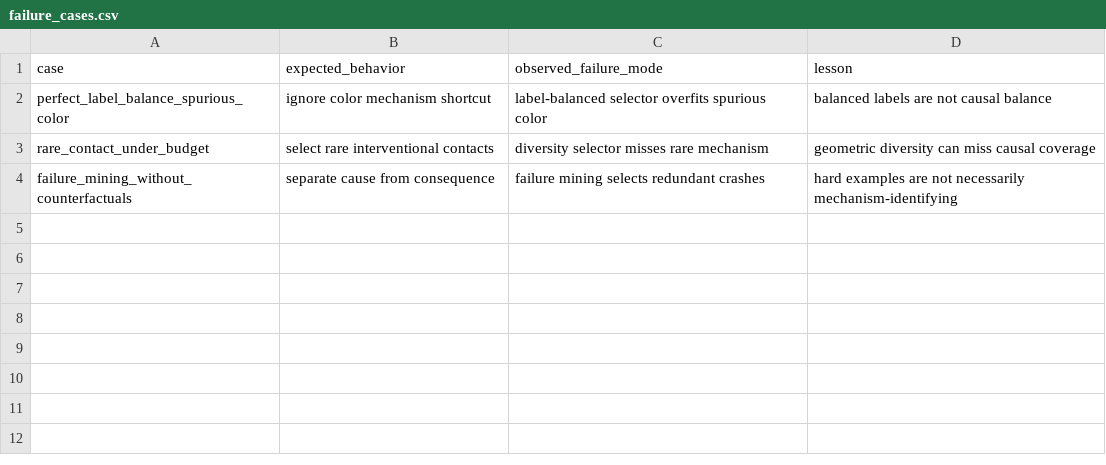
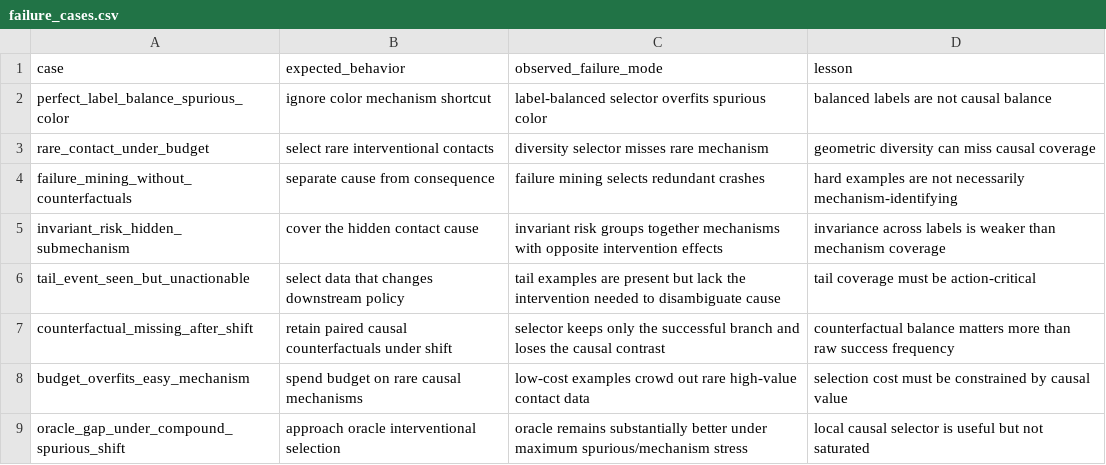
Before and after one commit to Jason-Wang313/115_causal_robot_data_selection, a CSV file: results/failure_cases.csv, drawn as a sheet.

```diff
--- a/results/failure_cases.csv
+++ b/results/failure_cases.csv
@@ -4 +4,6 @@ rare_contact_under_budget,select rare interventional contacts,diversity selector
 failure_mining_without_counterfactuals,separate cause from consequence,failure mining selects redundant crashes,hard examples are not necessarily mechanism-identifying
+invariant_risk_hidden_submechanism,cover the hidden contact cause,invariant risk groups together mechanisms with opposite intervention effects,invariance across labels is weaker than mechanism coverage
+tail_event_seen_but_unactionable,select data that changes downstream policy,tail examples are present but lack the intervention needed to disambiguate cause,tail coverage must be action-critical
+counterfactual_missing_after_shift,retain paired causal counterfactuals under shift,selector keeps only the successful branch and loses the causal contrast,counterfactual balance matters more than raw success frequency
+budget_overfits_easy_mechanism,spend budget on rare causal mechanisms,low-cost examples crowd out rare high-value contact data,selection cost must be constrained by causal value
+oracle_gap_under_compound_spurious_shift,approach oracle interventional selection,oracle remains substantially better under maximum spurious/mechanism stress,local causal selector is useful but not saturated
```
Also changed, not shown: results/stress_sweep.csv, 19 other files.
